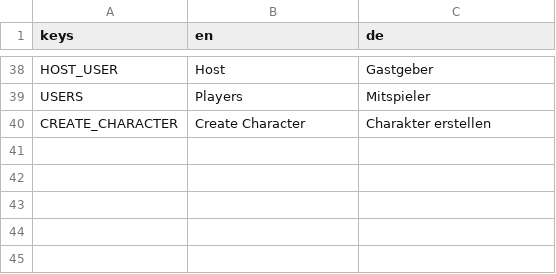
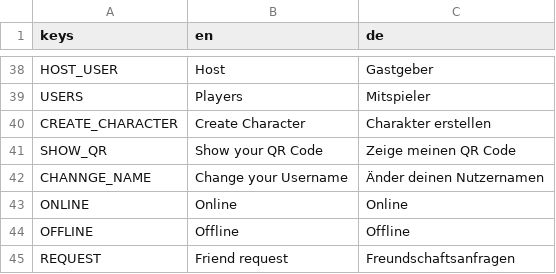
Before and after one commit to Skriptus/Pen_and_Paper_Helper, a CSV file: Menu_UI/Translationkeys/Menu.csv, drawn as a sheet; only a part is shown, gaps mark what is left out.

Commit message:
friendrequest_frame

```diff
--- a/Menu_UI/Translationkeys/Menu.csv
+++ b/Menu_UI/Translationkeys/Menu.csv
@@ -40 +40,6 @@ USERS,Players,Mitspieler
 CREATE_CHARACTER,Create Character,Charakter erstellen
+SHOW_QR,Show your QR Code,Zeige meinen QR Code
+CHANNGE_NAME,Change your Username,Änder deinen Nutzernamen
+ONLINE,Online,Online
+OFFLINE,Offline,Offline
+REQUEST,Friend request,Freundschaftsanfragen
```
Also changed, not shown: 17 other files.
